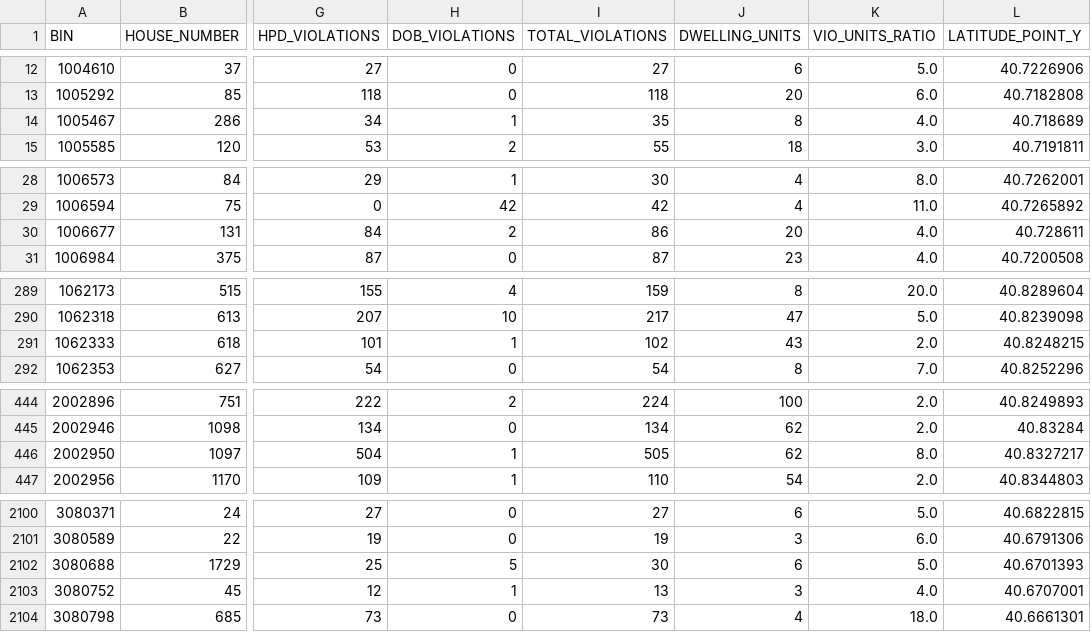
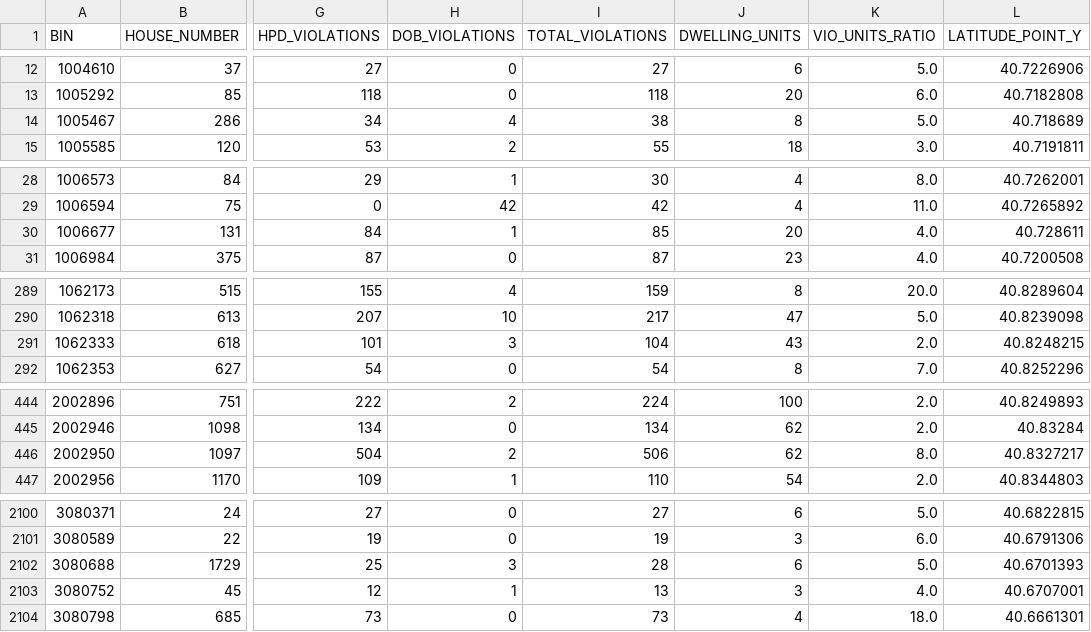
Before and after one commit to NYCDOB/LL104, a CSV file: data/LL104_details.csv, drawn as a sheet; only a part is shown, gaps mark what is left out; the diff names each change by its address in the sheet, - before the commit and + after, or states it on an @@ line.

```diff
--- a/data/LL104_details.csv
+++ b/data/LL104_details.csv
-H14 (DOB_VIOLATIONS): 1
+H14 (DOB_VIOLATIONS): 4
-I14 (TOTAL_VIOLATIONS): 35
+I14 (TOTAL_VIOLATIONS): 38
-K14 (VIO_UNITS_RATIO): 4.0
+K14 (VIO_UNITS_RATIO): 5.0
-H30 (DOB_VIOLATIONS): 2
+H30 (DOB_VIOLATIONS): 1
-I30 (TOTAL_VIOLATIONS): 86
+I30 (TOTAL_VIOLATIONS): 85
-H291 (DOB_VIOLATIONS): 1
+H291 (DOB_VIOLATIONS): 3
-I291 (TOTAL_VIOLATIONS): 102
+I291 (TOTAL_VIOLATIONS): 104
-H446 (DOB_VIOLATIONS): 1
+H446 (DOB_VIOLATIONS): 2
-I446 (TOTAL_VIOLATIONS): 505
+I446 (TOTAL_VIOLATIONS): 506
-H2102 (DOB_VIOLATIONS): 5
+H2102 (DOB_VIOLATIONS): 3
-I2102 (TOTAL_VIOLATIONS): 30
+I2102 (TOTAL_VIOLATIONS): 28
```
Also changed, not shown: 1 other file.
